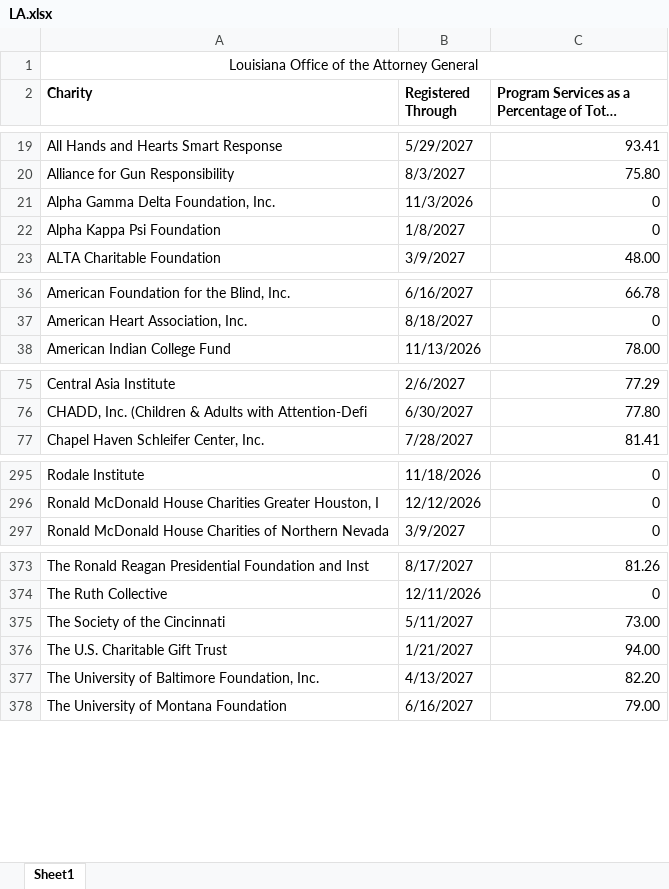
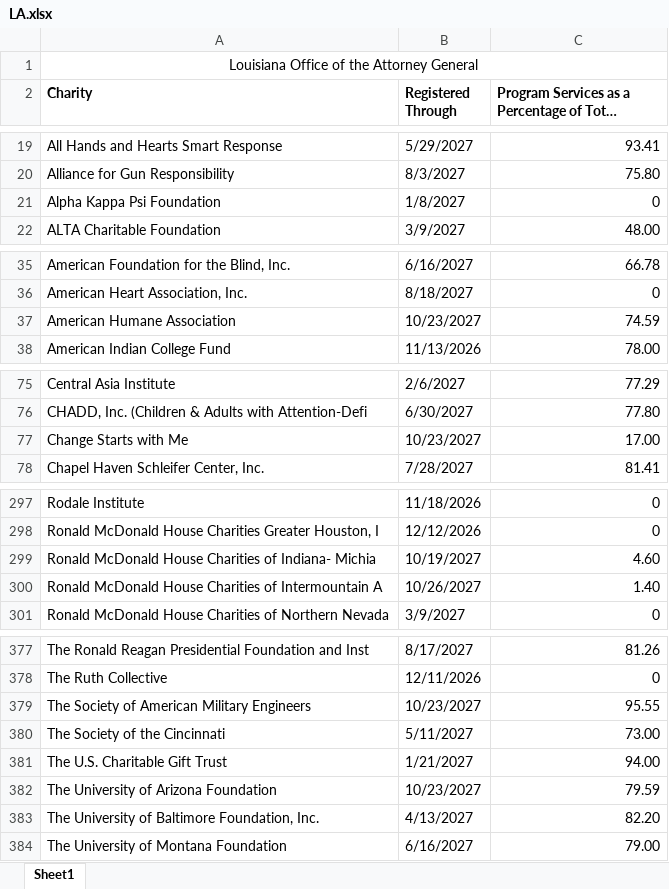
Before and after one commit to nyaghi/instant-compliance-snapshot-api, an Excel workbook: downloadable-data/LA.xlsx, sheet Sheet1, drawn as a sheet; only a part is shown, gaps mark what is left out; long unchanged cells end in …; values as stored, in another font and other column widths than the file's, no borders; removed rows and columns are numbered as before the commit, all else as after; the diff covers the shown part only; the diff names each change by its address in the sheet, - before the commit and + after, or states it on an @@ line.

```diff
--- a/downloadable-data/LA.xlsx (sheet Sheet1)
+++ b/downloadable-data/LA.xlsx (sheet Sheet1)
-row 21: Alpha Gamma Delta Foundation, Inc. | 11/3/2026 | 0
+row 37: American Humane Association | 10/23/2027 | 74.59
+row 77: Change Starts with Me | 10/23/2027 | 17.00
+row 299: Ronald McDonald House Charities of Indiana- Michia | 10/19/2027 | 4.60
+row 300: Ronald McDonald House Charities of Intermountain A | 10/26/2027 | 1.40
+row 379: The Society of American Military Engineers | 10/23/2027 | 95.55
+row 382: The University of Arizona Foundation | 10/23/2027 | 79.59
```
Also changed, not shown: 12 added rows, 10 removed rows and 15 edited cells elsewhere in this sheet, 5 other files.
